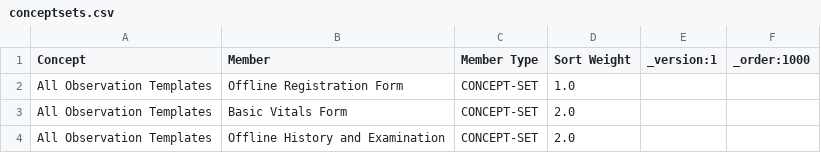
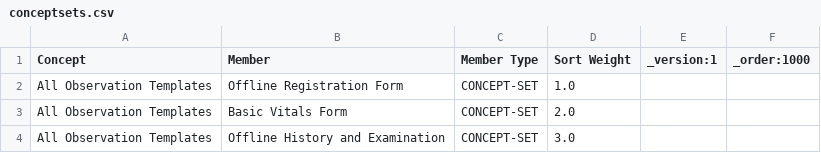
Before and after one commit to Bahmni-HWC/clinic-config, a CSV file: masterdata/configuration/conceptsets/conceptsets.csv, drawn as a sheet.

```diff
--- a/masterdata/configuration/conceptsets/conceptsets.csv
+++ b/masterdata/configuration/conceptsets/conceptsets.csv
@@ -3,2 +3,2 @@ All Observation Templates,Offline Registration Form,CONCEPT-SET,1.0,,
 All Observation Templates,Basic Vitals Form,CONCEPT-SET,2.0,,
-All Observation Templates,Offline History and Examination,CONCEPT-SET,2.0,,
+All Observation Templates,Offline History and Examination,CONCEPT-SET,3.0,,
```
Also changed, not shown: 1 other file.
